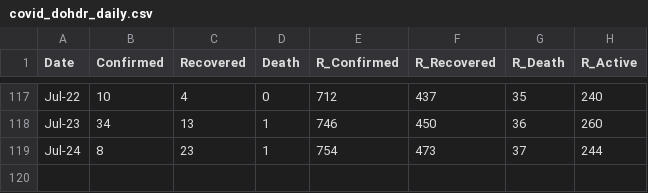
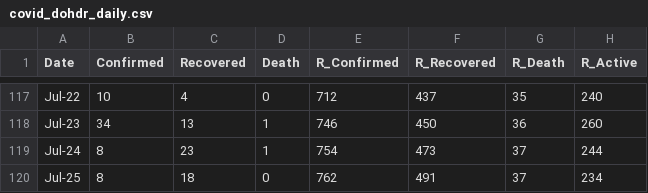
Before and after one commit to djmacao/Covid-19, a CSV file: Covid_Davao_Data/covid_dohdr_daily.csv, drawn as a sheet; only a part is shown, gaps mark what is left out.

```diff
--- a/Covid_Davao_Data/covid_dohdr_daily.csv
+++ b/Covid_Davao_Data/covid_dohdr_daily.csv
@@ -119 +119,2 @@ Jul-23,34,13,1,746,450,36,260
 Jul-24,8,23,1,754,473,37,244
+Jul-25,8,18,0,762,491,37,234
```
Also changed, not shown: Covid_Davao_Data/Covid - Davao Region - DOH Davao Region.csv, Covid_Davao_Data/barangay_risk.csv, 4 other files.
